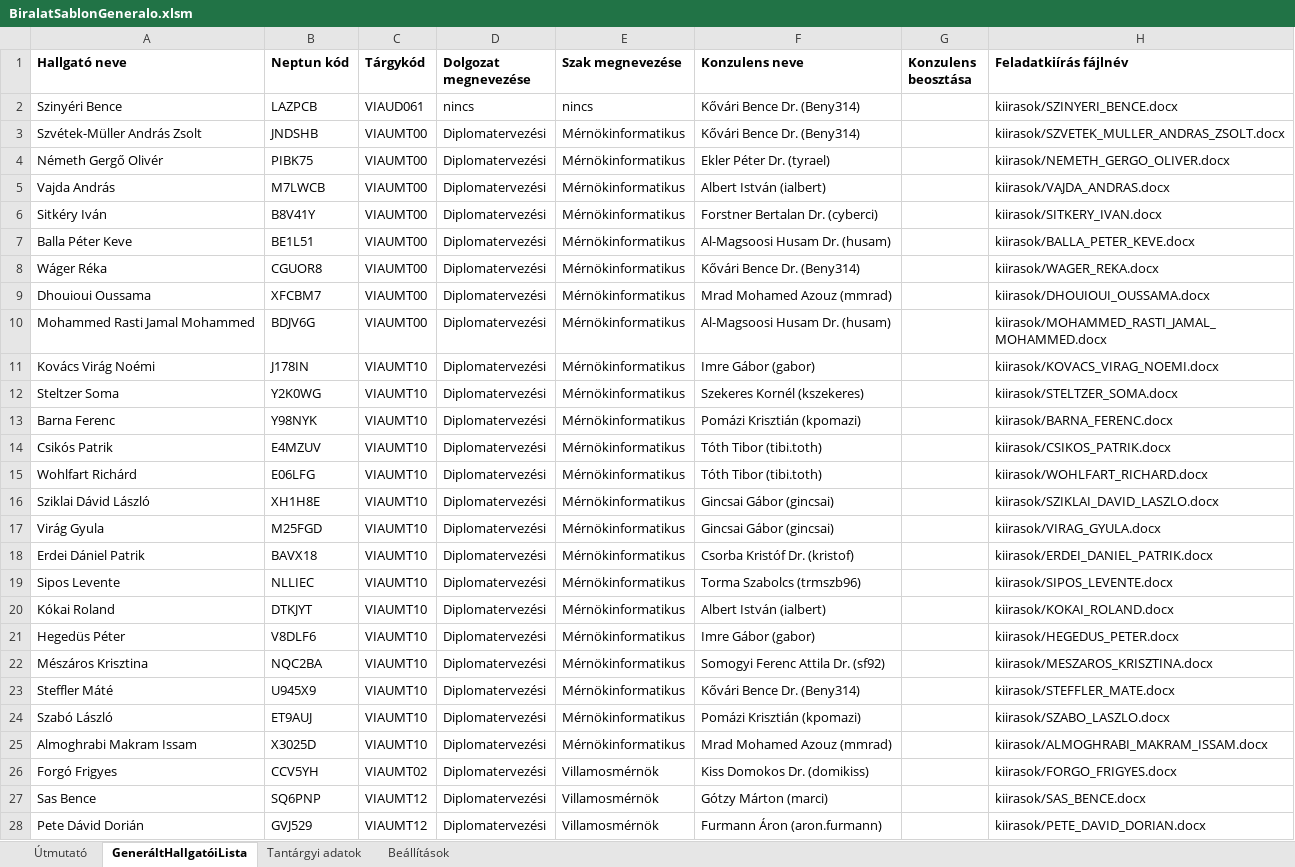
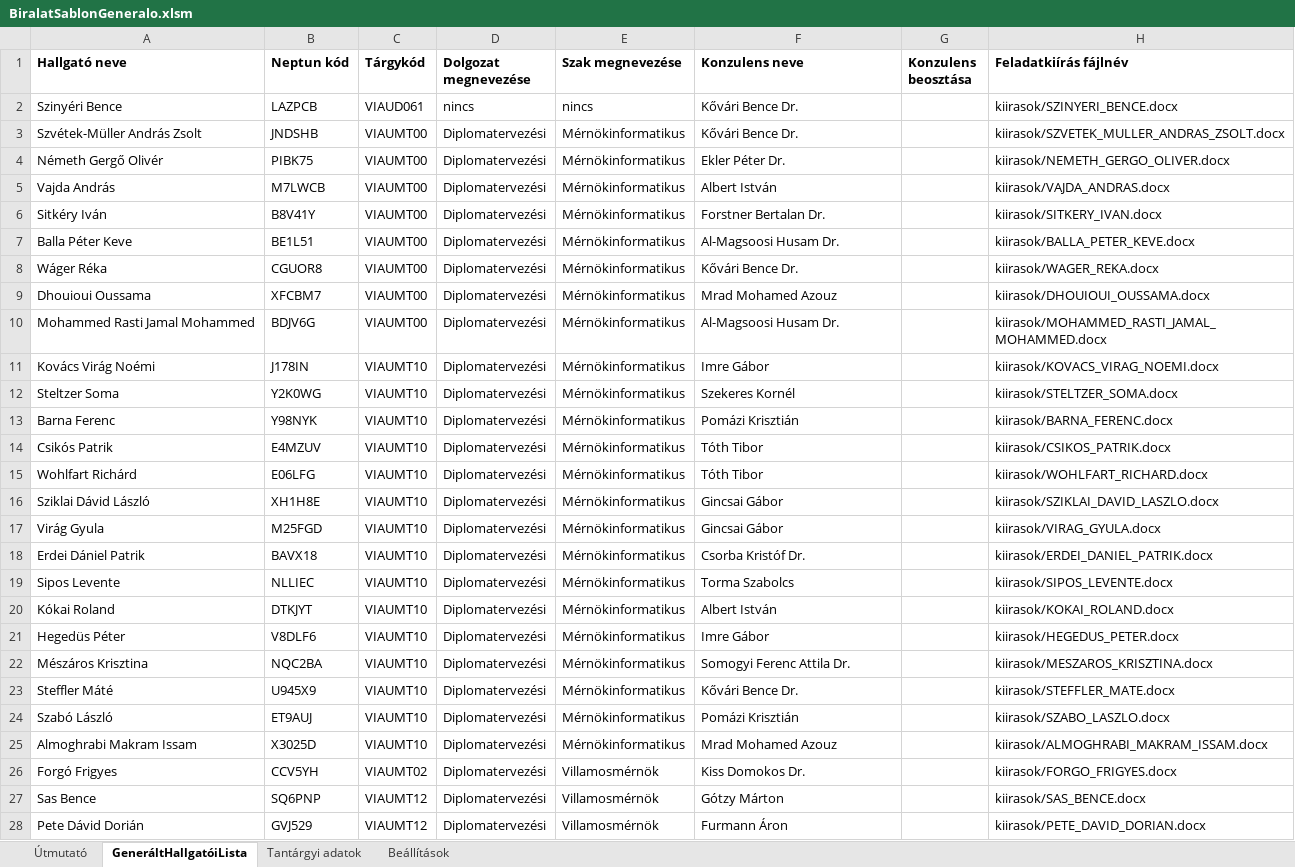
Before and after one commit to csorbakristof/learning_ai, an Excel workbook: AUT_BiralatiSablonGeneralo/BiralatSablonGeneralo.xlsm, sheet GeneráltHallgatóiLista, drawn as a sheet; only a part is shown; values as stored, in another font and other column widths than the file's, no borders; the diff covers the shown part only; the diff names each change by its address in the sheet, - before the commit and + after, or states it on an @@ line.

```diff
--- a/AUT_BiralatiSablonGeneralo/BiralatSablonGeneralo.xlsm (sheet GeneráltHallgatóiLista)
+++ b/AUT_BiralatiSablonGeneralo/BiralatSablonGeneralo.xlsm (sheet GeneráltHallgatóiLista)
-F2:F3 (Konzulens neve): Kővári Bence Dr. (Beny314)
+F2:F3 (Konzulens neve): Kővári Bence Dr.
-F4 (Konzulens neve): Ekler Péter Dr. (tyrael)
+F4 (Konzulens neve): Ekler Péter Dr.
-F5 (Konzulens neve): Albert István (ialbert)
+F5 (Konzulens neve): Albert István
-F6 (Konzulens neve): Forstner Bertalan Dr. (cyberci)
+F6 (Konzulens neve): Forstner Bertalan Dr.
-F7 (Konzulens neve): Al-Magsoosi Husam Dr. (husam)
+F7 (Konzulens neve): Al-Magsoosi Husam Dr.
-F8 (Konzulens neve): Kővári Bence Dr. (Beny314)
+F8 (Konzulens neve): Kővári Bence Dr.
-F9 (Konzulens neve): Mrad Mohamed Azouz (mmrad)
+F9 (Konzulens neve): Mrad Mohamed Azouz
-F10 (Konzulens neve): Al-Magsoosi Husam Dr. (husam)
+F10 (Konzulens neve): Al-Magsoosi Husam Dr.
-F11 (Konzulens neve): Imre Gábor (gabor)
+F11 (Konzulens neve): Imre Gábor
-F12 (Konzulens neve): Szekeres Kornél (kszekeres)
+F12 (Konzulens neve): Szekeres Kornél
-F13 (Konzulens neve): Pomázi Krisztián (kpomazi)
+F13 (Konzulens neve): Pomázi Krisztián
-F14:F15 (Konzulens neve): Tóth Tibor (tibi.toth)
+F14:F15 (Konzulens neve): Tóth Tibor
-F16:F17 (Konzulens neve): Gincsai Gábor (gincsai)
+F16:F17 (Konzulens neve): Gincsai Gábor
-F18 (Konzulens neve): Csorba Kristóf Dr. (kristof)
+F18 (Konzulens neve): Csorba Kristóf Dr.
-F19 (Konzulens neve): Torma Szabolcs (trmszb96)
+F19 (Konzulens neve): Torma Szabolcs
-F20 (Konzulens neve): Albert István (ialbert)
+F20 (Konzulens neve): Albert István
-F21 (Konzulens neve): Imre Gábor (gabor)
+F21 (Konzulens neve): Imre Gábor
-F22 (Konzulens neve): Somogyi Ferenc Attila Dr. (sf92)
+F22 (Konzulens neve): Somogyi Ferenc Attila Dr.
-F23 (Konzulens neve): Kővári Bence Dr. (Beny314)
+F23 (Konzulens neve): Kővári Bence Dr.
-F24 (Konzulens neve): Pomázi Krisztián (kpomazi)
+F24 (Konzulens neve): Pomázi Krisztián
-F25 (Konzulens neve): Mrad Mohamed Azouz (mmrad)
+F25 (Konzulens neve): Mrad Mohamed Azouz
-F26 (Konzulens neve): Kiss Domokos Dr. (domikiss)
+F26 (Konzulens neve): Kiss Domokos Dr.
-F27 (Konzulens neve): Gótzy Márton (marci)
+F27 (Konzulens neve): Gótzy Márton
-F28 (Konzulens neve): Furmann Áron (aron.furmann)
+F28 (Konzulens neve): Furmann Áron
```
Also changed, not shown: 435 edited cells elsewhere in this sheet, sheet Útmutató, 2 other files.
